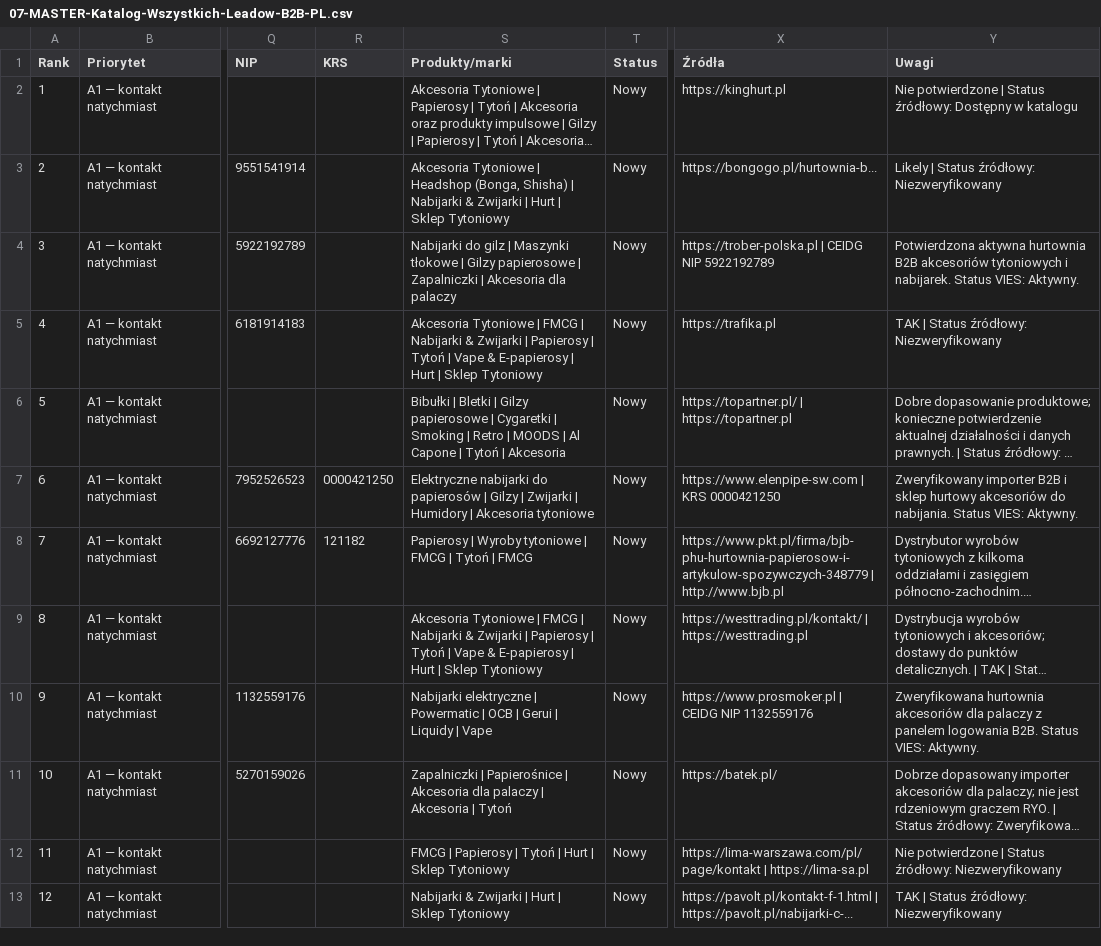
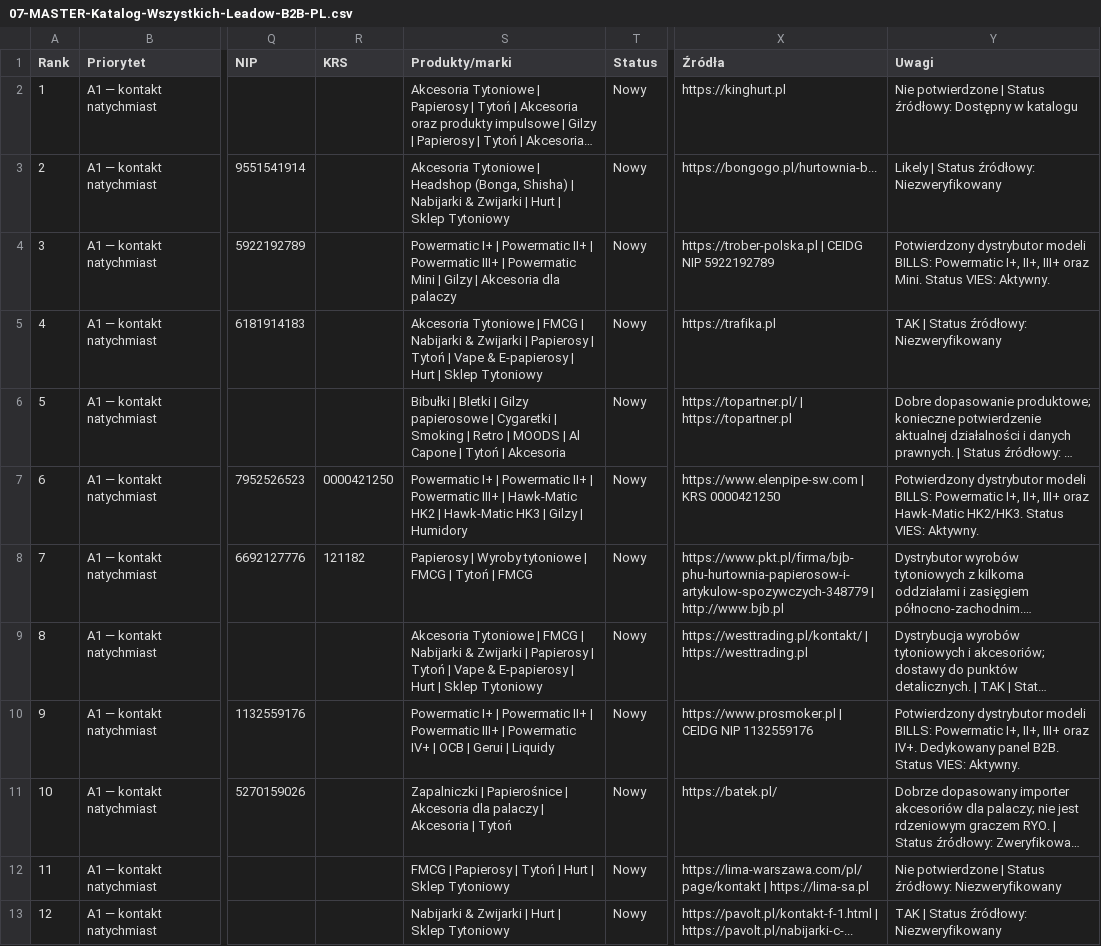
Before and after one commit to marlink/BILLS-Research, a CSV file: BILLS-SMOKS-Research-2026/07-MASTER-Katalog-Wszystkich-Leadow-B2B-PL.csv, drawn as a sheet; only a part is shown, gaps mark what is left out; long unchanged cells end in …; the diff names each change by its address in the sheet, - before the commit and + after, or states it on an @@ line.

Commit message:
Tag exact Powermatic and Hawk-Matic models offered by Trober Polska, ELENPIPE, and Prosmoker

```diff
--- a/BILLS-SMOKS-Research-2026/07-MASTER-Katalog-Wszystkich-Leadow-B2B-PL.csv
+++ b/BILLS-SMOKS-Research-2026/07-MASTER-Katalog-Wszystkich-Leadow-B2B-PL.csv
-S4 (Produkty/marki): Nabijarki do gilz | Maszynki tłokowe | Gilzy papierosowe | Zapalniczki | Akcesoria…
+S4 (Produkty/marki): Powermatic I+ | Powermatic II+ | Powermatic III+ | Powermatic Mini | Gilzy | Akcesoria…
-Y4 (Uwagi): Potwierdzona aktywna hurtownia B2B akcesoriów tytoniowych i nabijarek. Status VIES:…
+Y4 (Uwagi): Potwierdzony dystrybutor modeli BILLS: Powermatic I+, II+, III+ oraz Mini. Status VIES:…
-S7 (Produkty/marki): Elektryczne nabijarki do papierosów | Gilzy | Zwijarki | Humidory | Akcesoria tytoniowe
+S7 (Produkty/marki): Powermatic I+ | Powermatic II+ | Powermatic III+ | Hawk-Matic HK2 | Hawk-Matic HK3 | Gilzy | Humidory
-Y7 (Uwagi): Zweryfikowany importer B2B i sklep hurtowy akcesoriów do nabijania. Status VIES:…
+Y7 (Uwagi): Potwierdzony dystrybutor modeli BILLS: Powermatic I+, II+, III+ oraz Hawk-Matic HK2/HK3. Status VIES:…
-S10 (Produkty/marki): Nabijarki elektryczne | Powermatic | OCB | Gerui | Liquidy | Vape
+S10 (Produkty/marki): Powermatic I+ | Powermatic II+ | Powermatic III+ | Powermatic IV+ | OCB | Gerui | Liquidy
-Y10 (Uwagi): Zweryfikowana hurtownia akcesoriów dla palaczy z panelem logowania B2B. Status…
+Y10 (Uwagi): Potwierdzony dystrybutor modeli BILLS: Powermatic I+, II+, III+ oraz IV+. Dedykowany panel B2B. Status…
```
Also changed, not shown: 1 other file.
